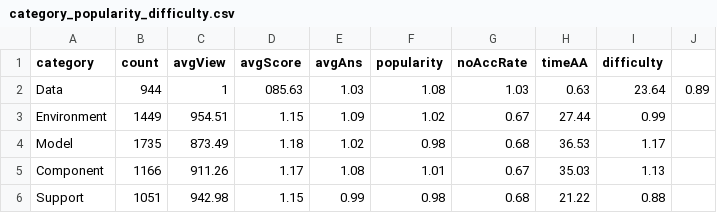
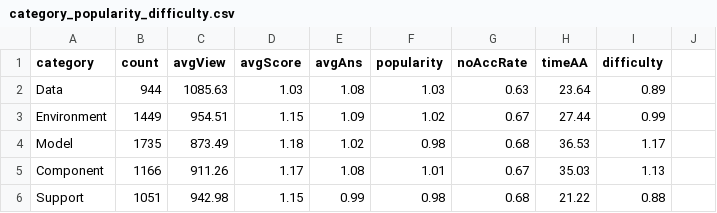
Before and after one commit to yangzhangs/mlops-artifact, a CSV file: Data/category_popularity_difficulty.csv, drawn as a sheet.

Commit message:
Update category_popularity_difficulty.csv

```diff
--- a/Data/category_popularity_difficulty.csv
+++ b/Data/category_popularity_difficulty.csv
@@ -1,3 +1,3 @@
 category,count,avgView,avgScore,avgAns,popularity,noAccRate,timeAA,difficulty
-Data,944,1,085.63, 1.03, 1.08,1.03,0.63, 23.64,0.89
+Data,944,1085.63, 1.03, 1.08,1.03,0.63, 23.64,0.89
 Environment,1449,954.51, 1.15, 1.09,1.02,0.67, 27.44,0.99
```
